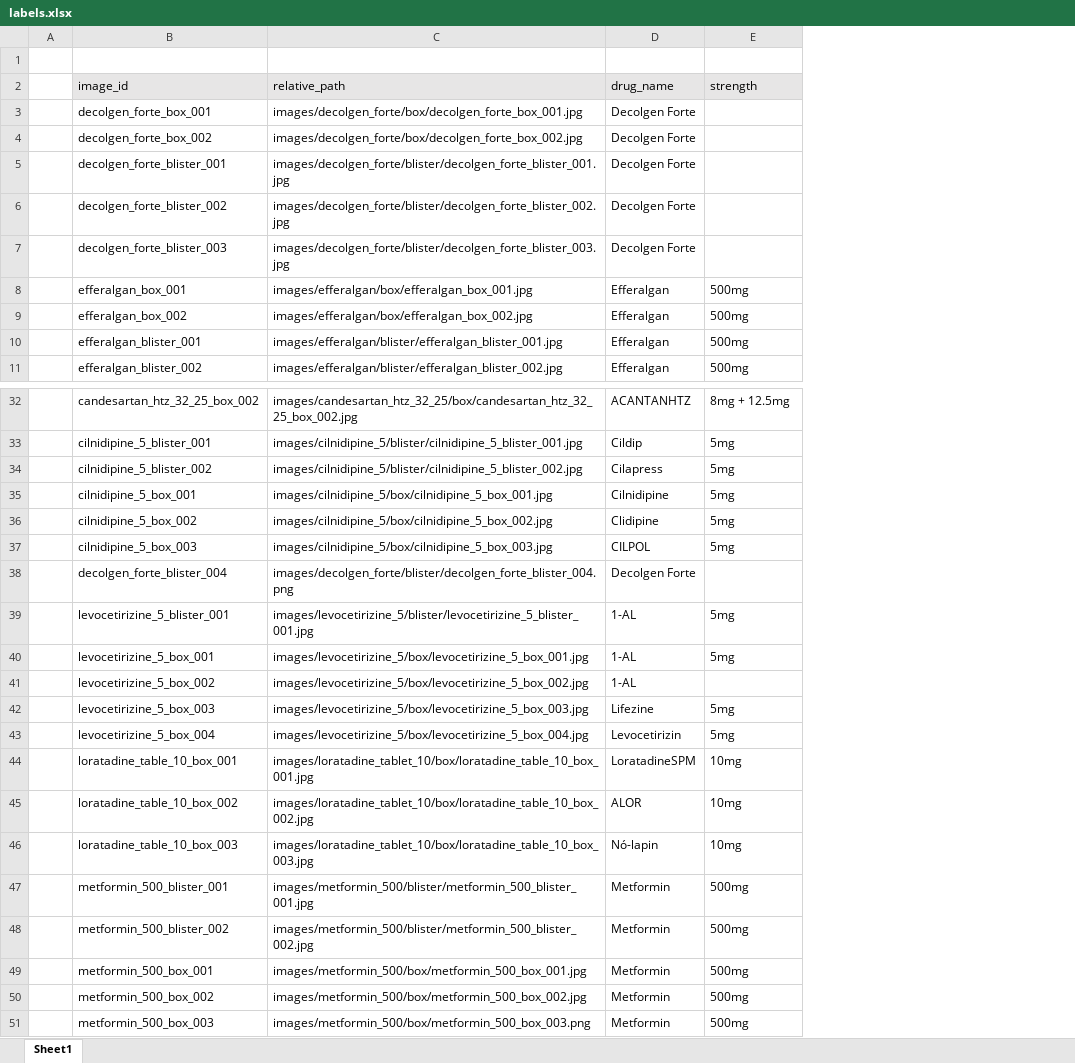
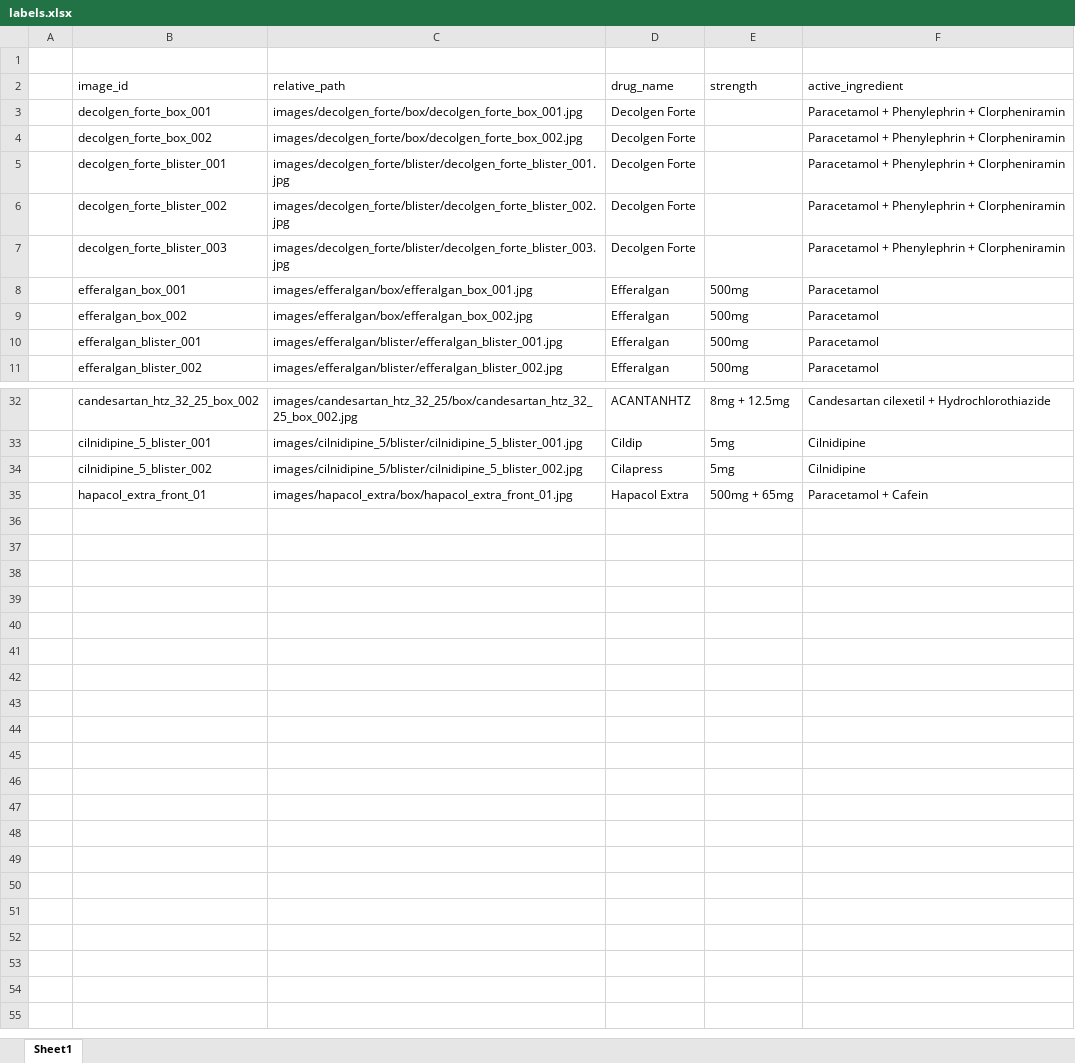
Before and after one commit to DrugTime-C1SE-07/DrugTime, an Excel workbook: datasets/labels.xlsx, sheet Sheet1, drawn as a sheet; only a part is shown, gaps mark what is left out; values as stored, in another font and other column widths than the file's, no borders; removed rows and columns are numbered as before the commit, all else as after; the diff names each change by its address in the sheet, - before the commit and + after, or states it on an @@ line.

```diff
--- a/datasets/labels.xlsx (sheet Sheet1)
+++ b/datasets/labels.xlsx (sheet Sheet1)
+column F (active_ingredient), rows 3-11: Paracetamol + Phenylephrin + Clorpheniramin | Paracetamol + Phenylephrin + Clorpheniramin | Paracetamol + Phenylephrin + Clorpheniramin | Paracetamol + Phenylephrin + Clorpheniramin | Paracetamol + Phenylephrin + Clorpheniramin | Paracetamol | Paracetamol | Paracetamol | Paracetamol; rows 32-34: Candesartan cilexetil + Hydrochlorothiazide | Cilnidipine | Cilnidipine
-B2:E2 fill: #E7E6E6
+B2:E2 fill: none
-row 35:  | cilnidipine_5_box_001 | images/cilnidipine_5/box/cilnidipine_5_box_001.jpg | Cilnidipine | 5mg
-row 36:  | cilnidipine_5_box_002 | images/cilnidipine_5/box/cilnidipine_5_box_002.jpg | Clidipine | 5mg
-row 37:  | cilnidipine_5_box_003 | images/cilnidipine_5/box/cilnidipine_5_box_003.jpg | CILPOL | 5mg
-row 38:  | decolgen_forte_blister_004 | images/decolgen_forte/blister/decolgen_forte_blister_004.png | Decolgen Forte
-row 39:  | levocetirizine_5_blister_001 | images/levocetirizine_5/blister/levocetirizine_5_blister_001.jpg | 1-AL | 5mg
-row 40:  | levocetirizine_5_box_001 | images/levocetirizine_5/box/levocetirizine_5_box_001.jpg | 1-AL | 5mg
-row 41:  | levocetirizine_5_box_002 | images/levocetirizine_5/box/levocetirizine_5_box_002.jpg | 1-AL
-row 42:  | levocetirizine_5_box_003 | images/levocetirizine_5/box/levocetirizine_5_box_003.jpg | Lifezine | 5mg
-row 43:  | levocetirizine_5_box_004 | images/levocetirizine_5/box/levocetirizine_5_box_004.jpg | Levocetirizin | 5mg
-row 44:  | loratadine_table_10_box_001 | images/loratadine_tablet_10/box/loratadine_table_10_box_001.jpg | LoratadineSPM | 10mg
-row 45:  | loratadine_table_10_box_002 | images/loratadine_tablet_10/box/loratadine_table_10_box_002.jpg | ALOR | 10mg
-row 46:  | loratadine_table_10_box_003 | images/loratadine_tablet_10/box/loratadine_table_10_box_003.jpg | Nó-lapin | 10mg
-row 47:  | metformin_500_blister_001 | images/metformin_500/blister/metformin_500_blister_001.jpg | Metformin | 500mg
-row 48:  | metformin_500_blister_002 | images/metformin_500/blister/metformin_500_blister_002.jpg | Metformin | 500mg
-row 49:  | metformin_500_box_001 | images/metformin_500/box/metformin_500_box_001.jpg | Metformin | 500mg
-row 50:  | metformin_500_box_002 | images/metformin_500/box/metformin_500_box_002.jpg | Metformin | 500mg
-row 51:  | metformin_500_box_003 | images/metformin_500/box/metformin_500_box_003.png | Metformin | 500mg
+row 35:  | hapacol_extra_front_01 | images/hapacol_extra/box/hapacol_extra_front_01.jpg | Hapacol Extra | 500mg + 65mg | Paracetamol + Cafein
```
Also changed, not shown: 20 other files.
